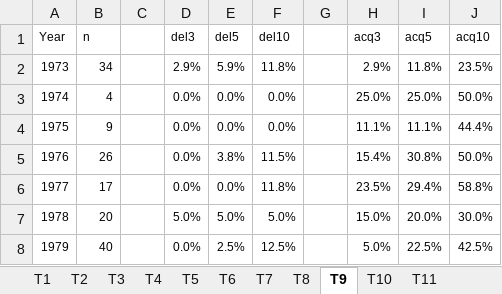
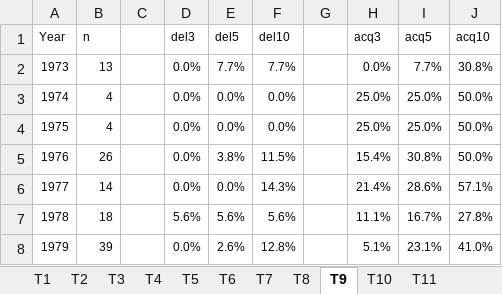
Before and after one commit to volkovacodes/IPO-Review-Chapter, an Excel workbook: 4. Resulting Tables and Figures/Tables.xlsx, sheet T9, drawn as a sheet; only a part is shown; values as stored, in another font and other column widths than the file's, no borders; the diff covers the shown part only; the diff names each change by its address in the sheet, - before the commit and + after, or states it on an @@ line.

```diff
--- a/4. Resulting Tables and Figures/Tables.xlsx (sheet T9)
+++ b/4. Resulting Tables and Figures/Tables.xlsx (sheet T9)
-B2 (n): 34
+B2 (n): 13
-D2 (del3): 2.9%
+D2 (del3): 0.0%
-E2 (del5): 5.9%
+E2 (del5): 7.7%
-F2 (del10): 11.8%
+F2 (del10): 7.7%
-H2 (acq3): 2.9%
+H2 (acq3): 0.0%
-I2 (acq5): 11.8%
+I2 (acq5): 7.7%
-J2 (acq10): 23.5%
+J2 (acq10): 30.8%
-B4 (n): 9
+B4 (n): 4
-H4 (acq3): 11.1%
+H4 (acq3): 25.0%
-I4 (acq5): 11.1%
+I4 (acq5): 25.0%
-J4 (acq10): 44.4%
+J4 (acq10): 50.0%
-B6 (n): 17
+B6 (n): 14
-F6 (del10): 11.8%
+F6 (del10): 14.3%
-H6 (acq3): 23.5%
+H6 (acq3): 21.4%
-I6 (acq5): 29.4%
+I6 (acq5): 28.6%
-J6 (acq10): 58.8%
+J6 (acq10): 57.1%
-B7 (n): 20
+B7 (n): 18
-D7 (del3): 5.0%
+D7 (del3): 5.6%
-E7 (del5): 5.0%
+E7 (del5): 5.6%
-F7 (del10): 5.0%
+F7 (del10): 5.6%
-H7 (acq3): 15.0%
+H7 (acq3): 11.1%
-I7 (acq5): 20.0%
+I7 (acq5): 16.7%
-J7 (acq10): 30.0%
+J7 (acq10): 27.8%
-B8 (n): 40
+B8 (n): 39
-E8 (del5): 2.5%
+E8 (del5): 2.6%
-F8 (del10): 12.5%
+F8 (del10): 12.8%
-H8 (acq3): 5.0%
+H8 (acq3): 5.1%
-I8 (acq5): 22.5%
+I8 (acq5): 23.1%
-J8 (acq10): 42.5%
+J8 (acq10): 41.0%
```
Also changed, not shown: 215 edited cells elsewhere in this sheet, sheet T11, sheet T10, sheet T4, sheet T2, sheet T3, sheet T6, 4 more sheets, formulas that keep their value, 4. Resulting Tables and Figures/Figures.xlsx, 8 other files.
